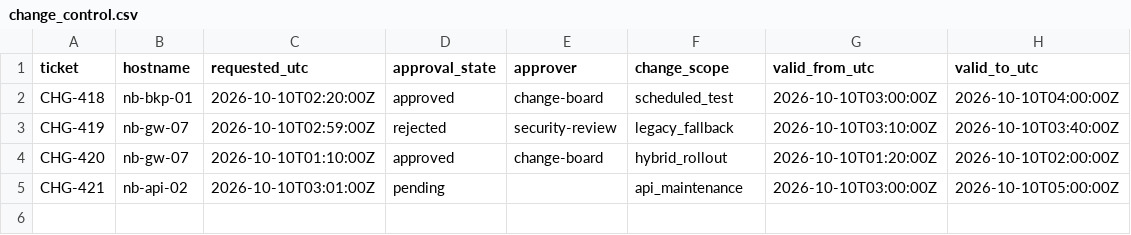
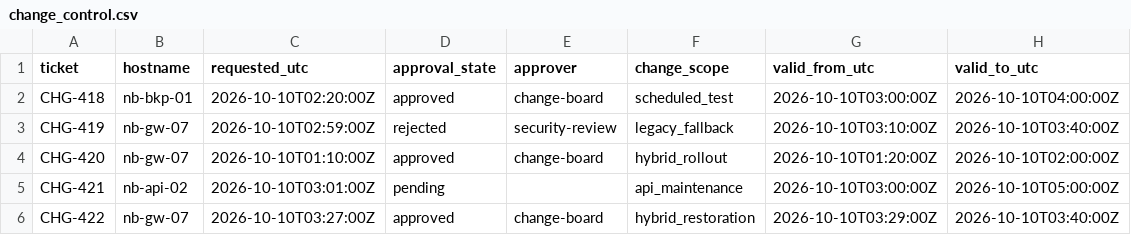
Before and after one commit to Centinell2025/Cuantium-Centinell, a CSV file: evidence/change_control.csv, drawn as a sheet; the diff names each change by its address in the sheet, - before the commit and + after, or states it on an @@ line.

Commit message:
QC-001 v2: 34 graded prompts, binary evidence integration, approved rollback and reviewer-facing scope/quality documentation

```diff
--- a/evidence/change_control.csv
+++ b/evidence/change_control.csv
+row 6: CHG-422 | nb-gw-07 | 2026-10-10T03:27:00Z | approved | change-board | hybrid_restoration | 2026-10-10T03:29:00Z | 2026-10-10T03:40:00Z
```
Also changed, not shown: 10 other files.
